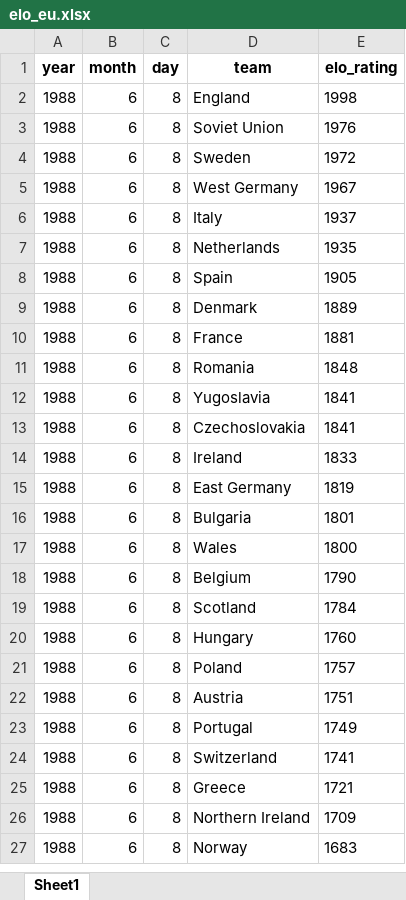
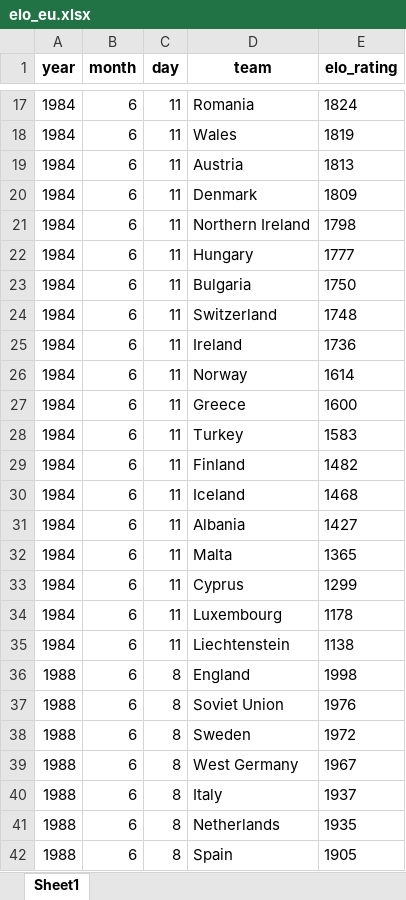
Before and after one commit to AEGDDI/tiebreak_wc, an Excel workbook: data/in/elo_eu.xlsx, sheet Sheet1, drawn as a sheet; only a part is shown, gaps mark what is left out; the shorter side is filled out with more unchanged rows; values as stored, in another font and other column widths than the file's, no borders; the diff covers the shown part only; the diff names each change by its address in the sheet, - before the commit and + after, or states it on an @@ line.

```diff
--- a/data/in/elo_eu.xlsx (sheet Sheet1)
+++ b/data/in/elo_eu.xlsx (sheet Sheet1)
+row 17: 1984 | 6 | 11 | Romania | 1824
+row 18: 1984 | 6 | 11 | Wales | 1819
+row 19: 1984 | 6 | 11 | Austria | 1813
+row 20: 1984 | 6 | 11 | Denmark | 1809
+row 21: 1984 | 6 | 11 | Northern Ireland | 1798
+row 22: 1984 | 6 | 11 | Hungary | 1777
+row 23: 1984 | 6 | 11 | Bulgaria | 1750
+row 24: 1984 | 6 | 11 | Switzerland | 1748
+row 25: 1984 | 6 | 11 | Ireland | 1736
+row 26: 1984 | 6 | 11 | Norway | 1614
+row 27: 1984 | 6 | 11 | Greece | 1600
+row 28: 1984 | 6 | 11 | Turkey | 1583
+row 29: 1984 | 6 | 11 | Finland | 1482
+row 30: 1984 | 6 | 11 | Iceland | 1468
+row 31: 1984 | 6 | 11 | Albania | 1427
+row 32: 1984 | 6 | 11 | Malta | 1365
+row 33: 1984 | 6 | 11 | Cyprus | 1299
+row 34: 1984 | 6 | 11 | Luxembourg | 1178
+row 35: 1984 | 6 | 11 | Liechtenstein | 1138
```
Also changed, not shown: 15 added rows and 6 moved rows elsewhere in this sheet, data/in/elo_wc.xlsx, data/out/wiki/men/fifa/eu/standings_eu_fifa_men.xlsx, 7 other files.
